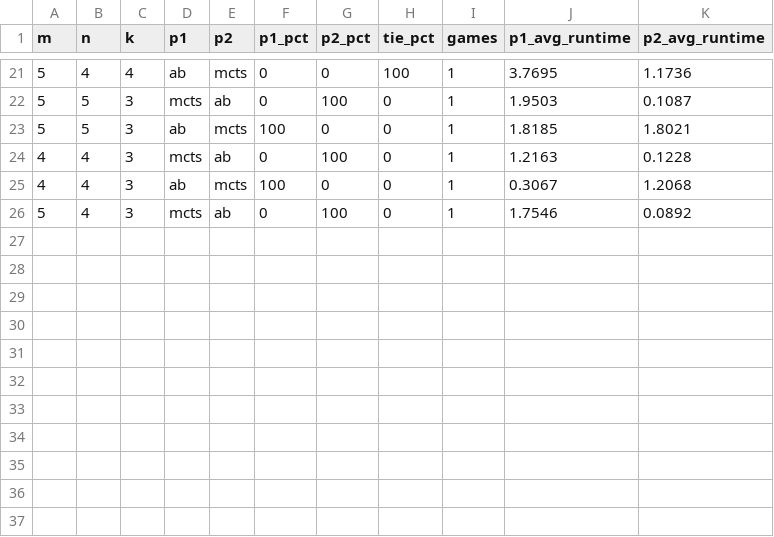
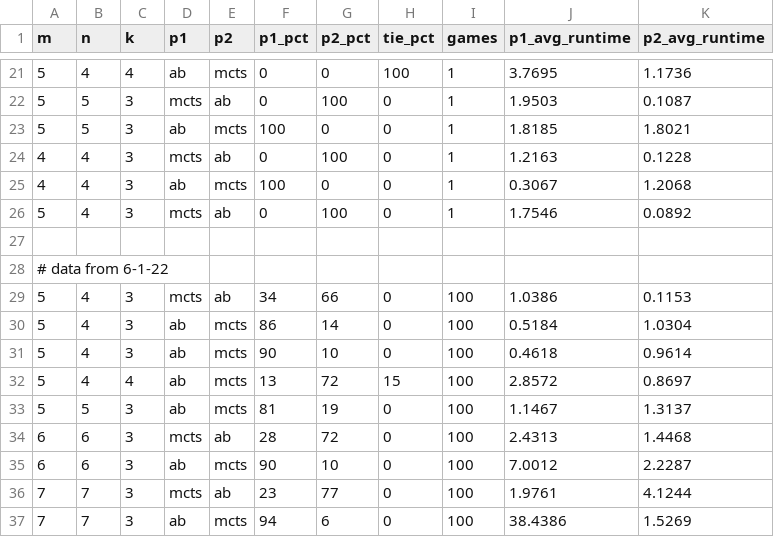
Before and after one commit to osu-mp/ai531-mnk, a CSV file: data/report_numbers.csv, drawn as a sheet; only a part is shown, gaps mark what is left out.

Commit message:
Added 543,663,773 (mnk) data

```diff
--- a/data/report_numbers.csv
+++ b/data/report_numbers.csv
@@ -26 +26,12 @@ m,n,k,p1,p2,p1_pct,p2_pct,tie_pct,games,p1_avg_runtime,p2_avg_runtime
 5,4,3,mcts,ab,0,100,0,1,1.7546,0.0892
+
+# data from 6-1-22
+5,4,3,mcts,ab,34,66,0,100,1.0386,0.1153
+5,4,3,ab,mcts,86,14,0,100,0.5184,1.0304
+5,4,3,ab,mcts,90,10,0,100,0.4618,0.9614
+5,4,4,ab,mcts,13,72,15,100,2.8572,0.8697
+5,5,3,ab,mcts,81,19,0,100,1.1467,1.3137
+6,6,3,mcts,ab,28,72,0,100,2.4313,1.4468
+6,6,3,ab,mcts,90,10,0,100,7.0012,2.2287
+7,7,3,mcts,ab,23,77,0,100,1.9761,4.1244
+7,7,3,ab,mcts,94,6,0,100,38.4386,1.5269
```
